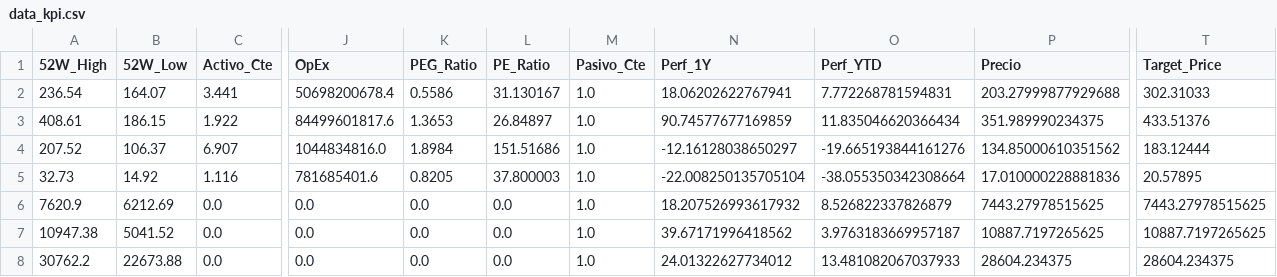
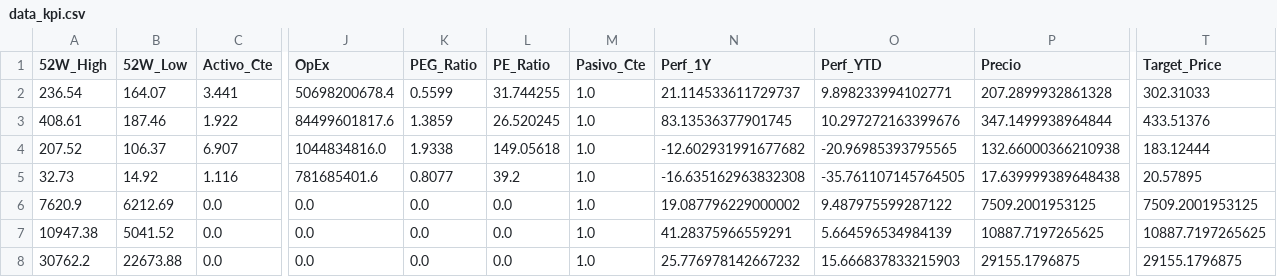
Before and after one commit to nicolasbobadillat/Indicadores, a CSV file: data_kpi.csv, drawn as a sheet; only a part is shown, gaps mark what is left out; the diff covers the shown part only; the diff names each change by its address in the sheet, - before the commit and + after, or states it on an @@ line.

```diff
--- a/data_kpi.csv
+++ b/data_kpi.csv
-K2 (PEG_Ratio): 0.5586
+K2 (PEG_Ratio): 0.5599
-L2 (PE_Ratio): 31.130167
+L2 (PE_Ratio): 31.744255
-N2 (Perf_1Y): 18.06202622767941
+N2 (Perf_1Y): 21.114533611729737
-O2 (Perf_YTD): 7.772268781594831
+O2 (Perf_YTD): 9.898233994102771
-P2 (Precio): 203.27999877929688
+P2 (Precio): 207.2899932861328
-B3 (52W_Low): 186.15
+B3 (52W_Low): 187.46
-K3 (PEG_Ratio): 1.3653
+K3 (PEG_Ratio): 1.3859
-L3 (PE_Ratio): 26.84897
+L3 (PE_Ratio): 26.520245
-N3 (Perf_1Y): 90.74577677169859
+N3 (Perf_1Y): 83.13536377901745
-O3 (Perf_YTD): 11.835046620366434
+O3 (Perf_YTD): 10.297272163399676
-P3 (Precio): 351.989990234375
+P3 (Precio): 347.1499938964844
-K4 (PEG_Ratio): 1.8984
+K4 (PEG_Ratio): 1.9338
-L4 (PE_Ratio): 151.51686
+L4 (PE_Ratio): 149.05618
-N4 (Perf_1Y): -12.16128038650297
+N4 (Perf_1Y): -12.602931991677682
-O4 (Perf_YTD): -19.665193844161276
+O4 (Perf_YTD): -20.96985393795565
-P4 (Precio): 134.85000610351562
+P4 (Precio): 132.66000366210938
-K5 (PEG_Ratio): 0.8205
+K5 (PEG_Ratio): 0.8077
-L5 (PE_Ratio): 37.800003
+L5 (PE_Ratio): 39.2
-N5 (Perf_1Y): -22.008250135705104
+N5 (Perf_1Y): -16.635162963832308
-O5 (Perf_YTD): -38.055350342308664
+O5 (Perf_YTD): -35.761107145764505
-P5 (Precio): 17.010000228881836
+P5 (Precio): 17.639999389648438
-N6 (Perf_1Y): 18.207526993617932
+N6 (Perf_1Y): 19.087796229000002
-O6 (Perf_YTD): 8.526822337826879
+O6 (Perf_YTD): 9.487975599287122
-P6 (Precio): 7443.27978515625
+P6 (Precio): 7509.2001953125
-T6 (Target_Price): 7443.27978515625
+T6 (Target_Price): 7509.2001953125
-N7 (Perf_1Y): 39.67171996418562
+N7 (Perf_1Y): 41.28375966559291
-O7 (Perf_YTD): 3.9763183669957187
+O7 (Perf_YTD): 5.664596534984139
-N8 (Perf_1Y): 24.01322627734012
+N8 (Perf_1Y): 25.776978142667232
-O8 (Perf_YTD): 13.481082067037933
+O8 (Perf_YTD): 15.666837833215903
-P8 (Precio): 28604.234375
+P8 (Precio): 29155.1796875
-T8 (Target_Price): 28604.234375
+T8 (Target_Price): 29155.1796875
```
Also changed, not shown: 120 edited cells elsewhere in this file, data_history.csv, data_macro.csv.
